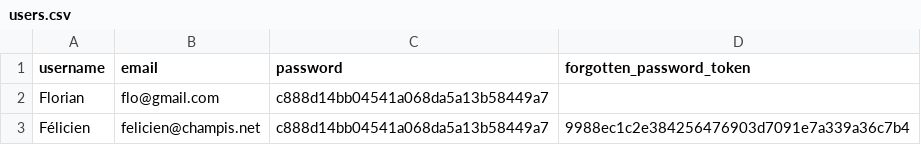
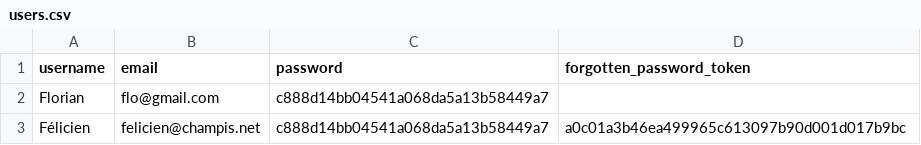
Before and after one commit to Realise-Formation-Digital/23.02-PHP-Restaurant, a CSV file: data/users.csv, drawn as a sheet.

```diff
--- a/data/users.csv
+++ b/data/users.csv
@@ -2,2 +2,2 @@ username;email;password;forgotten_password_token
 Florian;flo@gmail.com;c888d14bb04541a068da5a13b58449a7;
-Félicien;felicien@champis.net;c888d14bb04541a068da5a13b58449a7;9988ec1c2e384256476903d7091e7a339a36c7b4
+Félicien;felicien@champis.net;c888d14bb04541a068da5a13b58449a7;a0c01a3b46ea499965c613097b90d001d017b9bc
```
Also changed, not shown: 2 other files.
